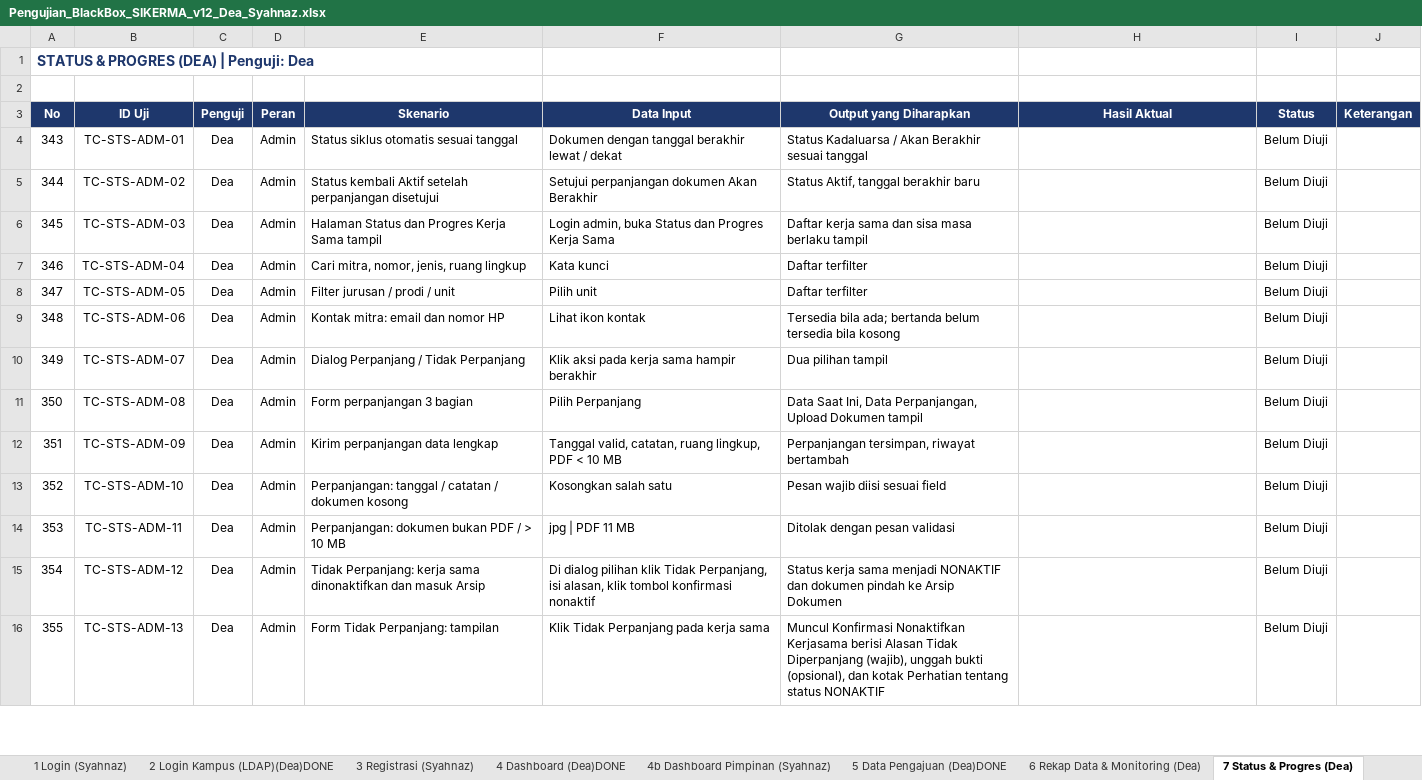
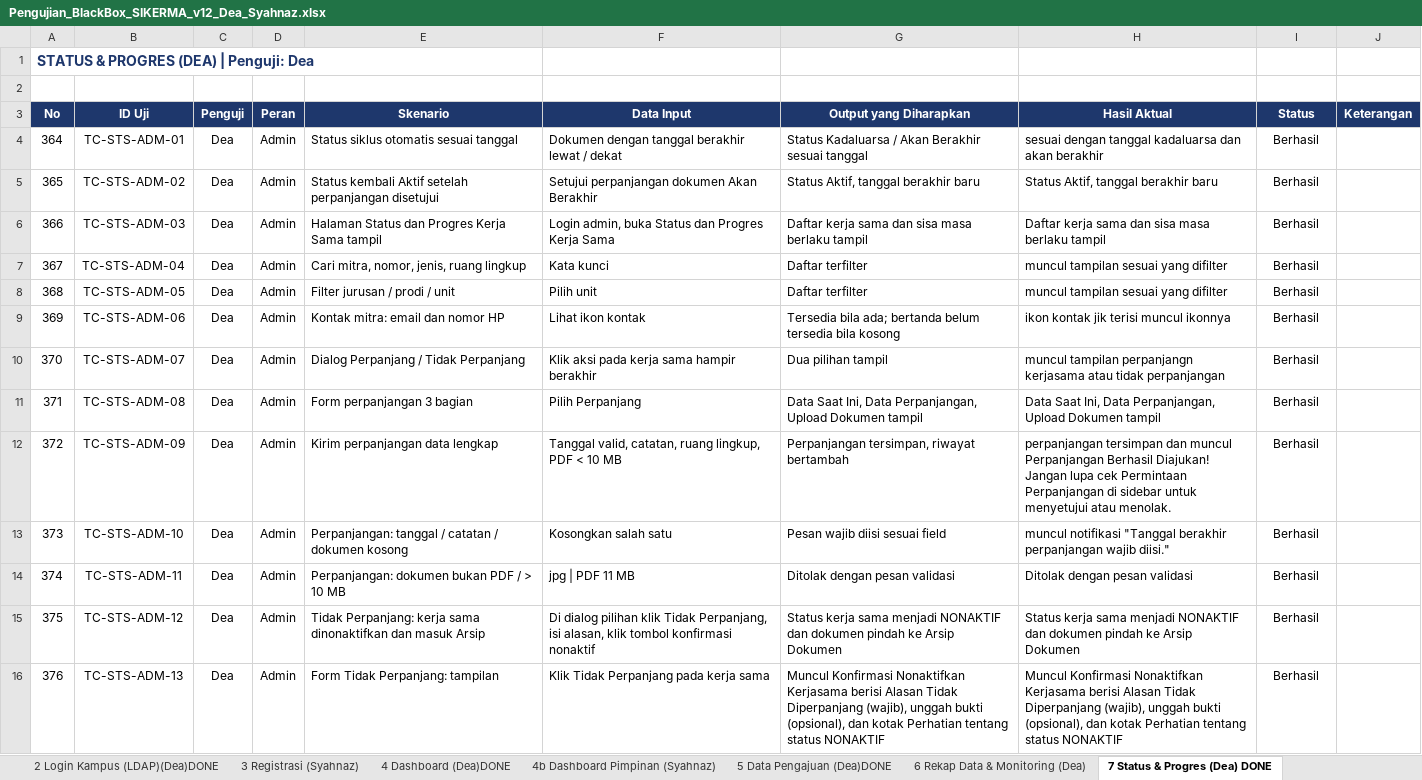
Before and after one commit to deaasnuari/sikerma-TA, an Excel workbook: Pengujian_BlackBox_SIKERMA_v12_Dea_Syahnaz.xlsx, sheet 7 Status & Progres (Dea) DONE, drawn as a sheet; only a part is shown; values as stored, in another font and other column widths than the file's, no borders; conditional formats not drawn; ↵ is a line break in a cell; the diff covers the shown part only; the diff names each change by its address in the sheet, - before the commit and + after, or states it on an @@ line.

Commit message:
perbaiki dashboard,rekap,status

```diff
--- a/Pengujian_BlackBox_SIKERMA_v12_Dea_Syahnaz.xlsx (sheet 7 Status & Progres (Dea) DONE)
+++ b/Pengujian_BlackBox_SIKERMA_v12_Dea_Syahnaz.xlsx (sheet 7 Status & Progres (Dea) DONE)
-sheet tab: 7 Status & Progres (Dea)
+sheet tab: 7 Status & Progres (Dea) DONE
@@ column A (No) renumbered from row 4 down @@
-H4 (Hasil Aktual): (empty)
+H4 (Hasil Aktual): sesuai dengan tanggal kadaluarsa dan akan berakhir
-I4:I16 (Status): Belum Diuji
+I4:I16 (Status): Berhasil
-H5 (Hasil Aktual): (empty)
+H5 (Hasil Aktual): Status Aktif, tanggal berakhir baru
-H6 (Hasil Aktual): (empty)
+H6 (Hasil Aktual): Daftar kerja sama dan sisa masa berlaku tampil
-H7:H8 (Hasil Aktual): (empty)
+H7:H8 (Hasil Aktual): muncul tampilan sesuai yang difilter
-H9 (Hasil Aktual): (empty)
+H9 (Hasil Aktual): ikon kontak jik terisi muncul ikonnya
-H10 (Hasil Aktual): (empty)
+H10 (Hasil Aktual): muncul tampilan perpanjangn kerjasama atau tidak perpanjangan
-H11 (Hasil Aktual): (empty)
+H11 (Hasil Aktual): Data Saat Ini, Data Perpanjangan, Upload Dokumen tampil
-H12 (Hasil Aktual): (empty)
+H12 (Hasil Aktual): perpanjangan tersimpan dan muncul Perpanjangan Berhasil Diajukan! ↵ Jangan lupa cek Permintaan Perpanjangan di sidebar untuk menyetujui atau menolak.
-H13 (Hasil Aktual): (empty)
+H13 (Hasil Aktual): muncul notifikasi "Tanggal berakhir perpanjangan wajib diisi."
-H14 (Hasil Aktual): (empty)
+H14 (Hasil Aktual): Ditolak dengan pesan validasi
-H15 (Hasil Aktual): (empty)
+H15 (Hasil Aktual): Status kerja sama menjadi NONAKTIF dan dokumen pindah ke Arsip Dokumen
-H16 (Hasil Aktual): (empty)
+H16 (Hasil Aktual): Muncul Konfirmasi Nonaktifkan Kerjasama berisi Alasan Tidak Diperpanjang (wajib), unggah bukti (opsional), dan kotak Perhatian tentang status NONAKTIF
```
Also changed, not shown: 11 added rows and 55 edited cells elsewhere in this sheet, sheet 5 Data Pengajuan (Dea)DONE, sheet 6 Rekap Data & Monitoring (Dea), sheet 4 Dashboard (Dea)DONE, sheet Ringkasan, sheet 11 Data Kemitraan (Syahnaz), sheet 10 Manajemen User (Syahnaz), 4 more sheets, formulas that keep their value, 40 other files.
